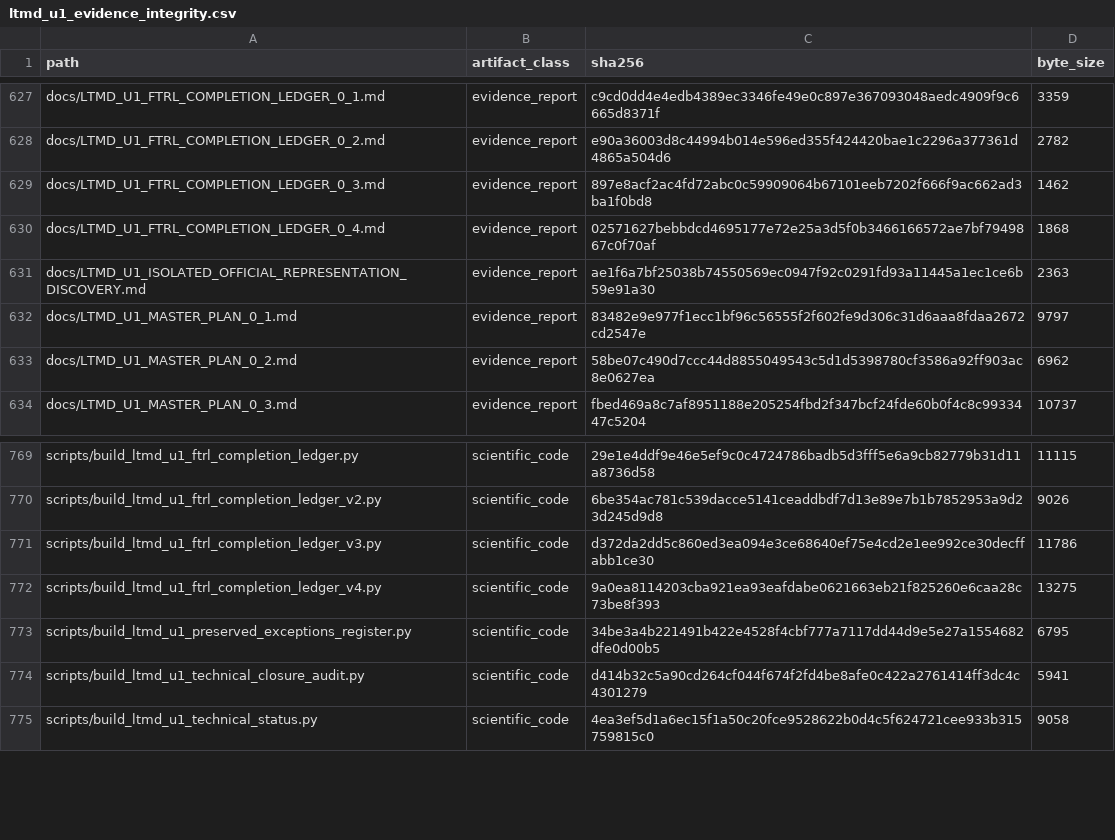
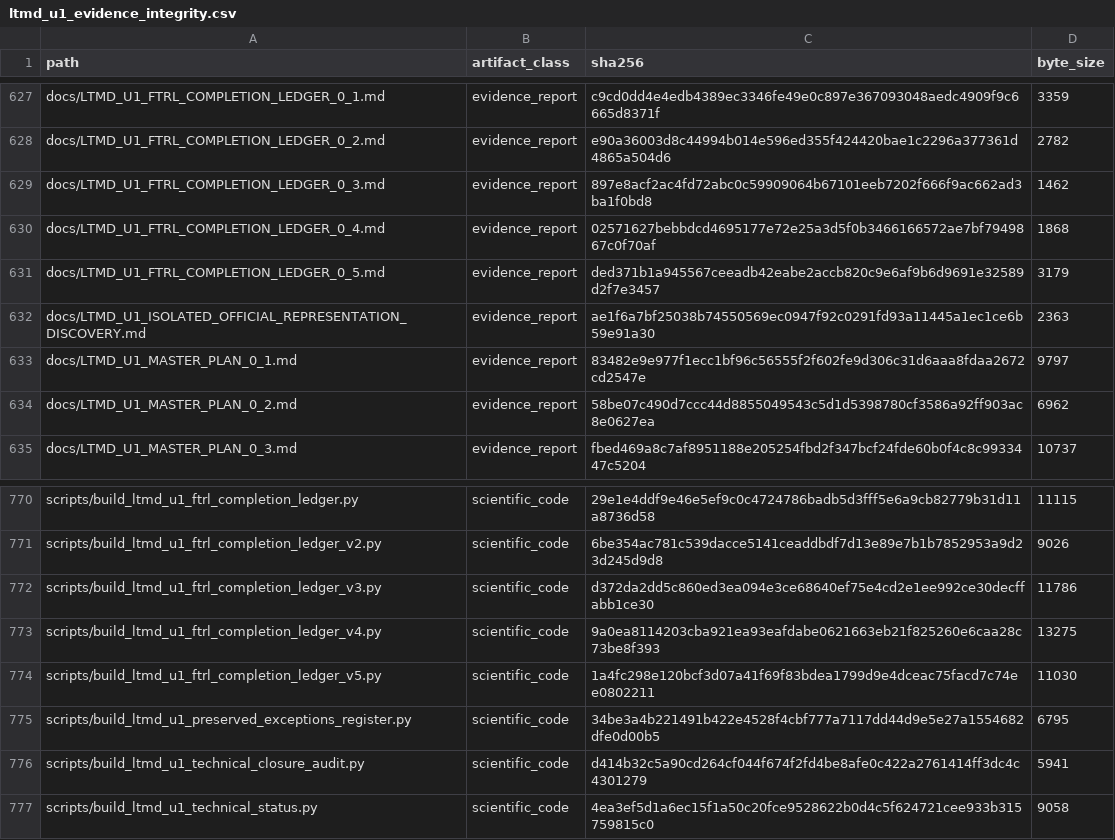
Before and after one commit to fersandovalgtz/libro-texto-mexicano-digital, a CSV file: data/catalog/ltmd_u1_evidence_integrity.csv, drawn as a sheet; only a part is shown, gaps mark what is left out; the diff names each change by its address in the sheet, - before the commit and + after, or states it on an @@ line.

```diff
--- a/data/catalog/ltmd_u1_evidence_integrity.csv
+++ b/data/catalog/ltmd_u1_evidence_integrity.csv
+row 631: docs/LTMD_U1_FTRL_COMPLETION_LEDGER_0_5.md | evidence_report | ded371b1a945567ceeadb42eabe2accb820c9e6af9b6d9691e32589d2f7e3457 | 3179
+row 774: scripts/build_ltmd_u1_ftrl_completion_ledger_v5.py | scientific_code | 1a4fc298e120bcf3d07a41f69f83bdea1799d9e4dceac75facd7c74ee0802211 | 11030
```
Also changed, not shown: 1 other file.
